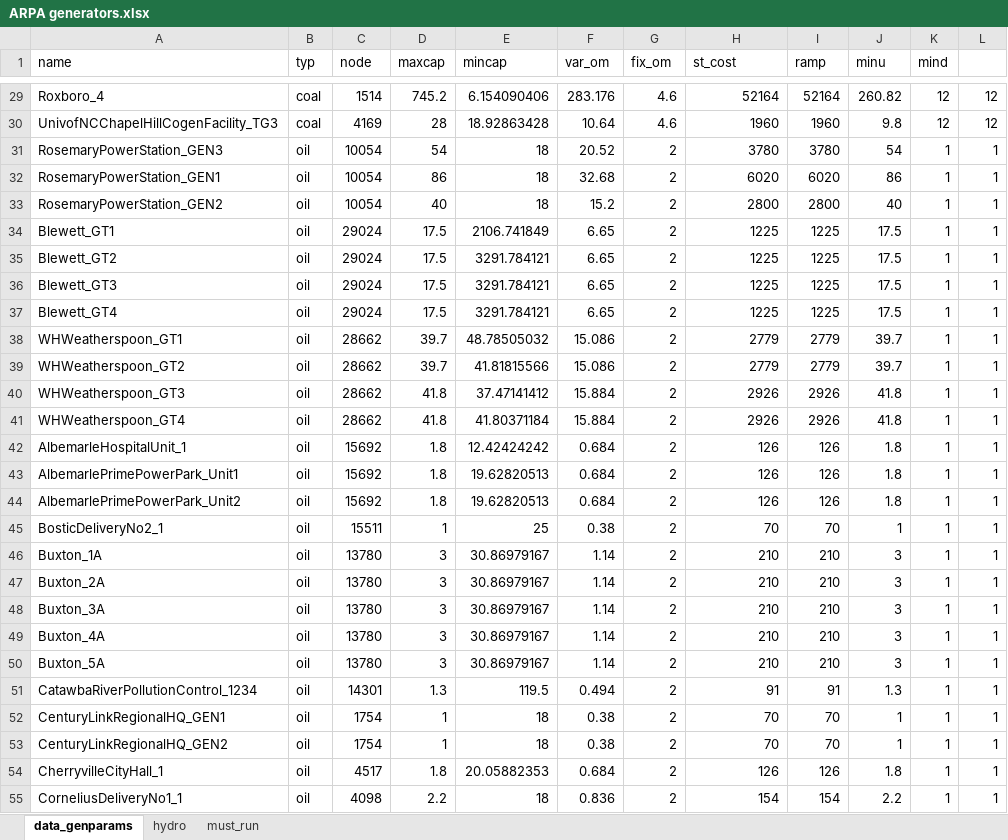
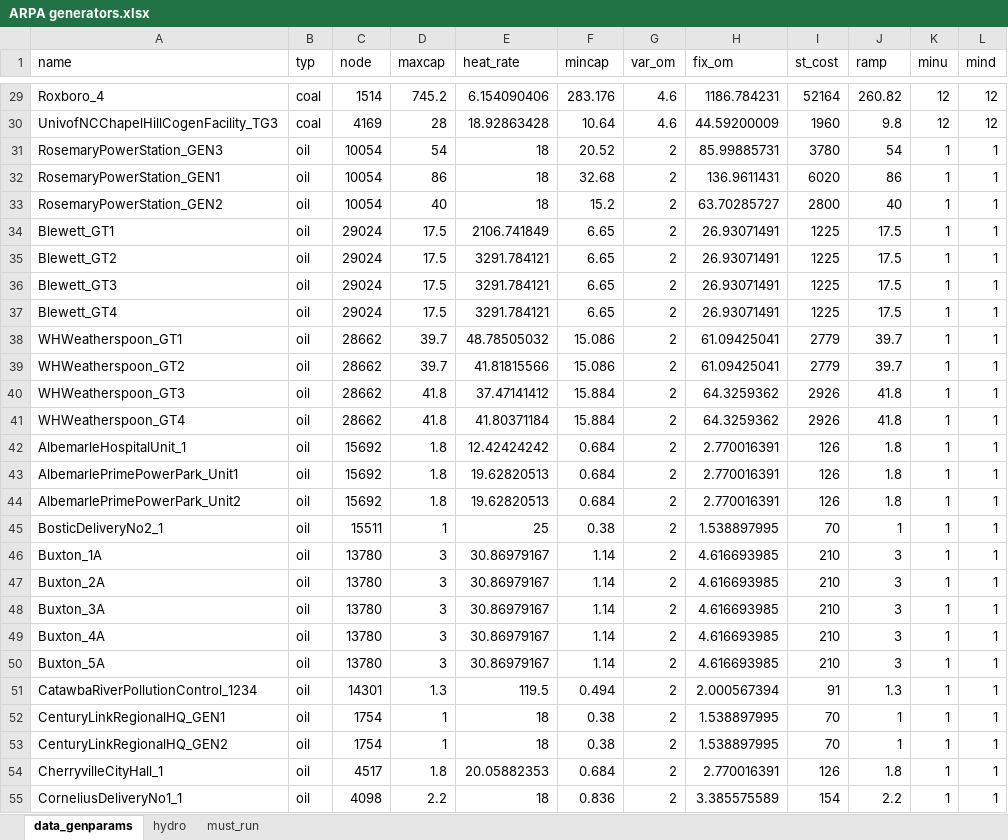
Before and after one commit to romulus97/NCGridMod, an Excel workbook: Model/ARPA generators.xlsx, sheet data_genparams, drawn as a sheet; only a part is shown, gaps mark what is left out; values as stored, in another font and other column widths than the file's, no borders; the diff covers the shown part only; the diff names each change by its address in the sheet, - before the commit and + after, or states it on an @@ line.

```diff
--- a/Model/ARPA generators.xlsx (sheet data_genparams)
+++ b/Model/ARPA generators.xlsx (sheet data_genparams)
-E1: mincap
+E1: heat_rate
-F1: var_om
+F1: mincap
-G1: fix_om
+G1: var_om
-H1: st_cost
+H1: fix_om
-I1: ramp
+I1: st_cost
-J1: minu
+J1: ramp
-K1: mind
+K1: minu
-L1: (empty)
+L1: mind
-H29 (fix_om): 52164
+H29 (fix_om): 1186.784231
-H30 (fix_om): 1960
+H30 (fix_om): 44.59200009
-H31 (fix_om): 3780
+H31 (fix_om): 85.99885731
-H32 (fix_om): 6020
+H32 (fix_om): 136.9611431
-H33 (fix_om): 2800
+H33 (fix_om): 63.70285727
-H34:H37 (fix_om): 1225
+H34:H37 (fix_om): 26.93071491
-H38:H39 (fix_om): 2779
+H38:H39 (fix_om): 61.09425041
-H40:H41 (fix_om): 2926
+H40:H41 (fix_om): 64.3259362
-H42:H44 (fix_om): 126
+H42:H44 (fix_om): 2.770016391
-H45 (fix_om): 70
+H45 (fix_om): 1.538897995
-H46:H50 (fix_om): 210
+H46:H50 (fix_om): 4.616693985
-H51 (fix_om): 91
+H51 (fix_om): 2.000567394
-H52:H53 (fix_om): 70
+H52:H53 (fix_om): 1.538897995
-H54 (fix_om): 126
+H54 (fix_om): 2.770016391
-H55 (fix_om): 154
+H55 (fix_om): 3.385575589
```
Also changed, not shown: 213 edited cells elsewhere in this sheet.
